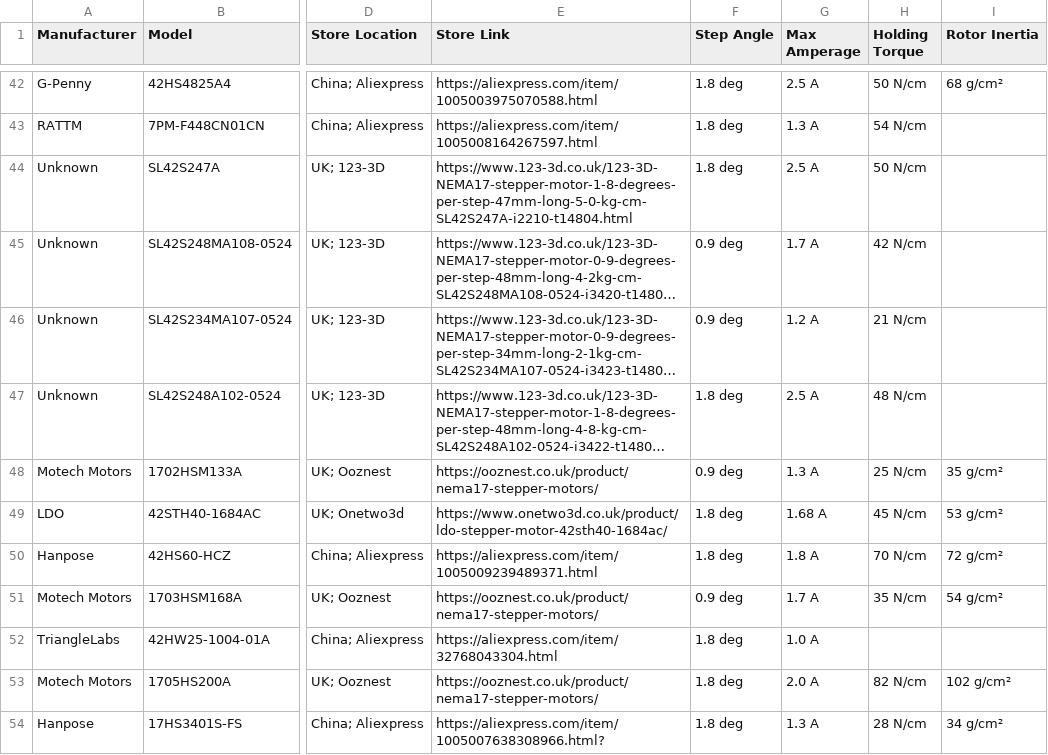
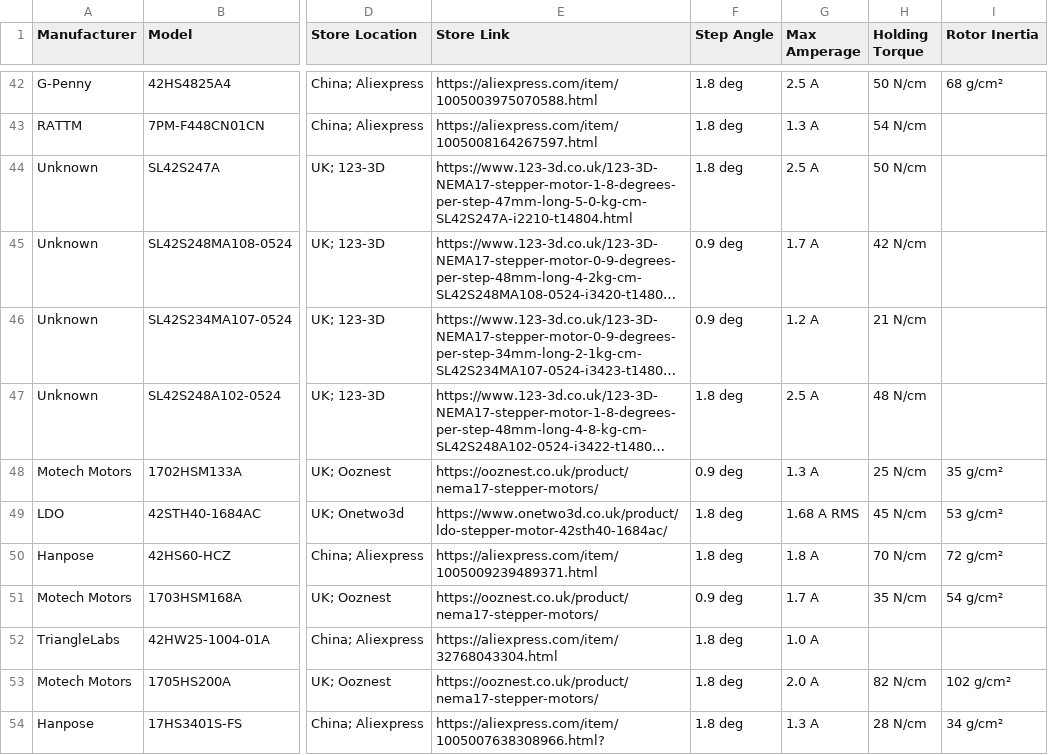
Before and after one commit to TheDevMinerTV/stepper-simulator, a CSV file: data/peras-steppers.csv, drawn as a sheet; only a part is shown, gaps mark what is left out; long unchanged cells end in …; the diff covers the shown part only; the diff names each change by its address in the sheet, - before the commit and + after, or states it on an @@ line.

```diff
--- a/data/peras-steppers.csv
+++ b/data/peras-steppers.csv
-G49 (Max Amperage): 1.68 A
+G49 (Max Amperage): 1.68 A RMS
```
Also changed, not shown: 18 edited cells elsewhere in this file, data/steppers.tsv, 3 other files.
